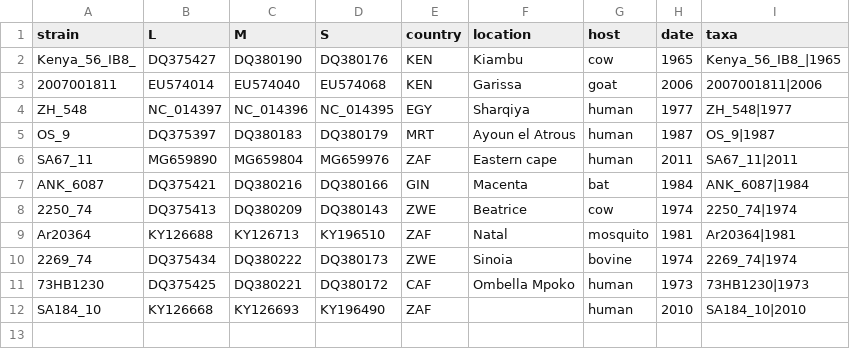
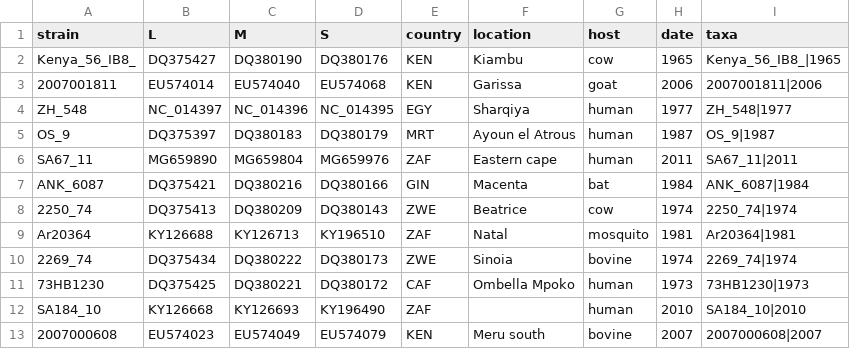
Before and after one commit to ajodeh-juma/rvfv-typing-tutorial, a CSV file: RVFV.combined.csv, drawn as a sheet.

Commit message:
edit accessions

```diff
--- a/RVFV.combined.csv
+++ b/RVFV.combined.csv
@@ -12 +12,2 @@ Ar20364,KY126688,KY126713,KY196510,ZAF,Natal,mosquito,1981,Ar20364|1981
 SA184_10,KY126668,KY126693,KY196490,ZAF,,human,2010,SA184_10|2010
+2007000608,EU574023,EU574049,EU574079,KEN,Meru south,bovine,2007,2007000608|2007
```
